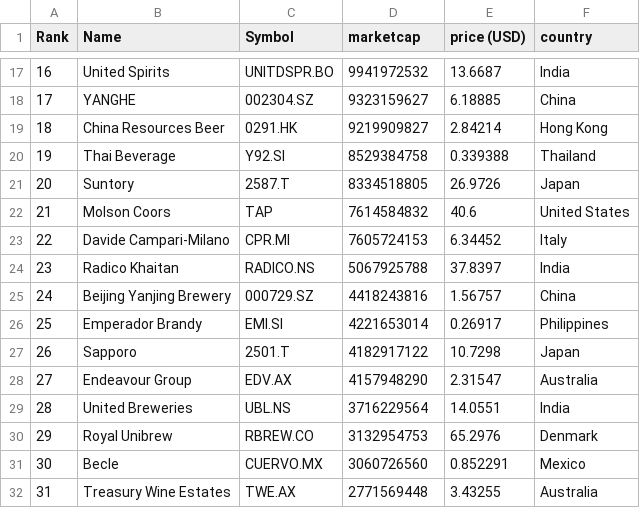
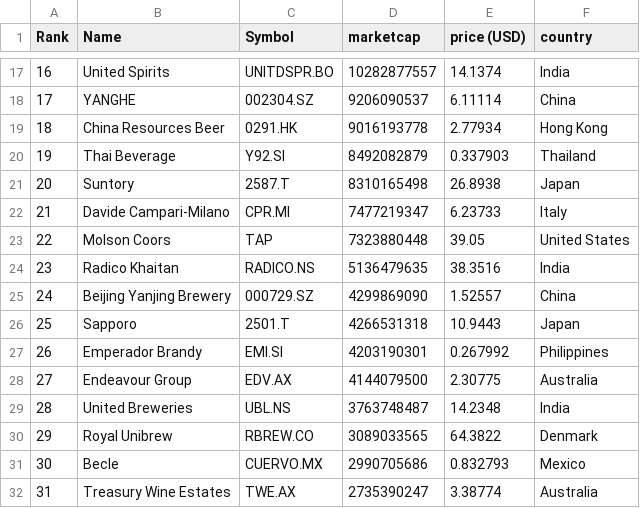
Before and after one commit to Andyflow28/merida-june-6-2024, a CSV file: companies-all.csv, drawn as a sheet; only a part is shown, gaps mark what is left out; removed rows and columns are numbered as before the commit, all else as after; the diff covers the shown part only; the diff names each change by its address in the sheet, - before the commit and + after, or states it on an @@ line.

```diff
--- a/companies-all.csv
+++ b/companies-all.csv
@@ column A (Rank) renumbered from row 6 down @@
-D17 (marketcap): 9941972532
+D17 (marketcap): 10282877557
-E17 (price (USD)): 13.6687
+E17 (price (USD)): 14.1374
-D18 (marketcap): 9323159627
+D18 (marketcap): 9206090537
-E18 (price (USD)): 6.18885
+E18 (price (USD)): 6.11114
-D19 (marketcap): 9219909827
+D19 (marketcap): 9016193778
-E19 (price (USD)): 2.84214
+E19 (price (USD)): 2.77934
-D20 (marketcap): 8529384758
+D20 (marketcap): 8492082879
-E20 (price (USD)): 0.339388
+E20 (price (USD)): 0.337903
-D21 (marketcap): 8334518805
+D21 (marketcap): 8310165498
-E21 (price (USD)): 26.9726
+E21 (price (USD)): 26.8938
-row 22: 21 | Molson Coors | TAP | 7614584832 | 40.6 | United States
-D22 (marketcap): 7605724153
+D22 (marketcap): 7477219347
-E22 (price (USD)): 6.34452
+E22 (price (USD)): 6.23733
+row 23: 22 | Molson Coors | TAP | 7323880448 | 39.05 | United States
-D24 (marketcap): 5067925788
+D24 (marketcap): 5136479635
-E24 (price (USD)): 37.8397
+E24 (price (USD)): 38.3516
-D25 (marketcap): 4418243816
+D25 (marketcap): 4299869090
-E25 (price (USD)): 1.56757
+E25 (price (USD)): 1.52557
-row 26: 25 | Emperador Brandy | EMI.SI | 4221653014 | 0.26917 | Philippines
-D26 (marketcap): 4182917122
+D26 (marketcap): 4266531318
-E26 (price (USD)): 10.7298
+E26 (price (USD)): 10.9443
+row 27: 26 | Emperador Brandy | EMI.SI | 4203190301 | 0.267992 | Philippines
-D28 (marketcap): 4157948290
+D28 (marketcap): 4144079500
-E28 (price (USD)): 2.31547
+E28 (price (USD)): 2.30775
-D29 (marketcap): 3716229564
+D29 (marketcap): 3763748487
-E29 (price (USD)): 14.0551
+E29 (price (USD)): 14.2348
-D30 (marketcap): 3132954753
+D30 (marketcap): 3089033565
-E30 (price (USD)): 65.2976
+E30 (price (USD)): 64.3822
-D31 (marketcap): 3060726560
+D31 (marketcap): 2990705686
-E31 (price (USD)): 0.852291
+E31 (price (USD)): 0.832793
-D32 (marketcap): 2771569448
+D32 (marketcap): 2735390247
-E32 (price (USD)): 3.43255
+E32 (price (USD)): 3.38774
```
Also changed, not shown: 6 added rows, 5 removed rows and 76 edited cells elsewhere in this file, companies_france.csv, companies_germany.csv, 1 other file.
